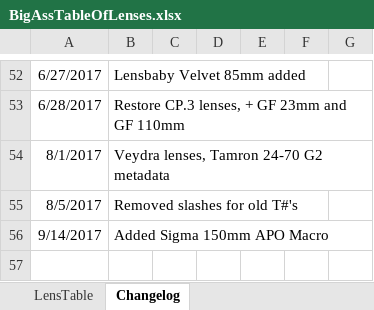
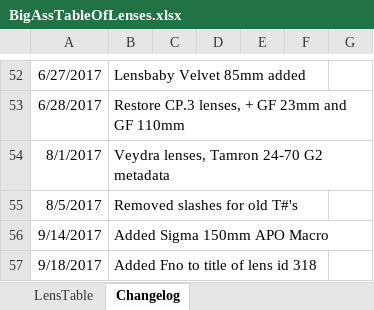
Before and after one commit to Olaf-Optical/BigAssTableOfLenses, an Excel workbook: BigAssTableOfLenses.xlsx, sheet Changelog, drawn as a sheet; only a part is shown, gaps mark what is left out; values as stored, in another font and other column widths than the file's, no borders; the diff names each change by its address in the sheet, - before the commit and + after, or states it on an @@ line.

Commit message:
Updated lens titles to avoid .0 in fno

```diff
--- a/BigAssTableOfLenses.xlsx (sheet Changelog)
+++ b/BigAssTableOfLenses.xlsx (sheet Changelog)
+row 57: 9/18/2017 | Added Fno to title of lens id 318
```
Also changed, not shown: sheet LensTable, 1 other file.
